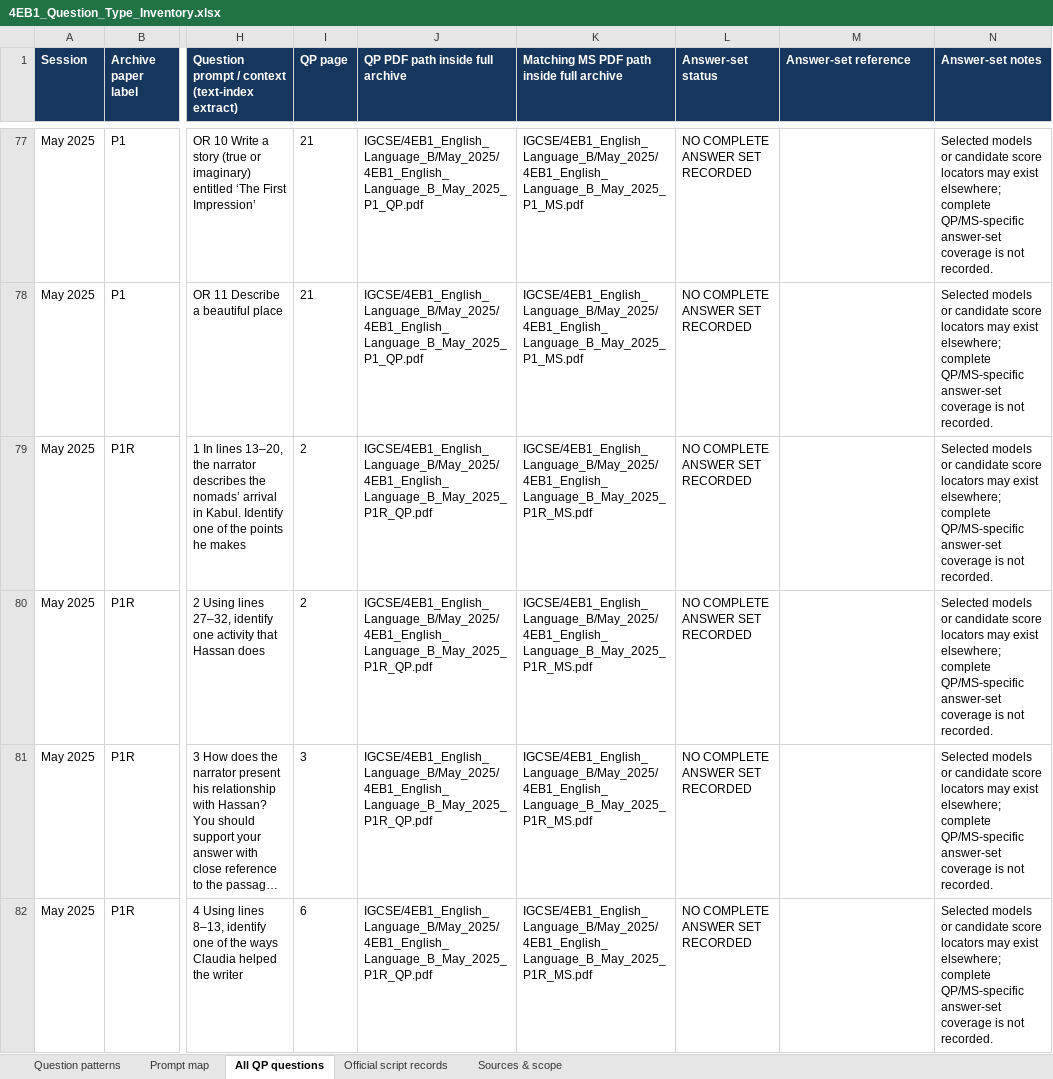
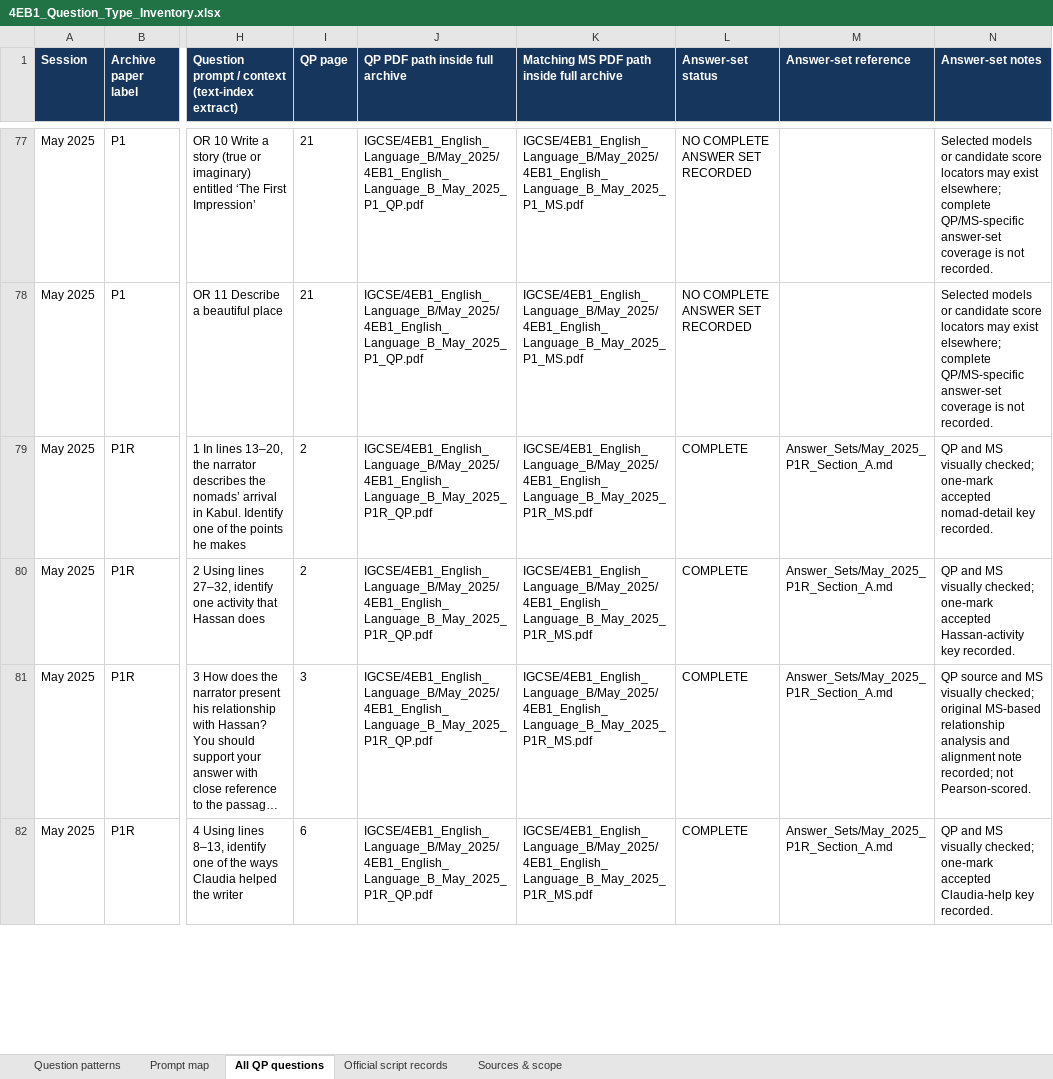
Before and after one commit to MythicalXenos/IGCSE-Omega, an Excel workbook: English_Answer_Bank/4EB1_Question_Type_Inventory.xlsx, sheet All QP questions, drawn as a sheet; only a part is shown, gaps mark what is left out; long unchanged cells end in …; values as stored, in another font and other column widths than the file's, no borders; table styles not drawn; the diff covers the shown part only; the diff names each change by its address in the sheet, - before the commit and + after, or states it on an @@ line.

Commit message:
Add May 2025 P1R Section A answer set
Co-authored-by: arena-agent <297053741+arena-agent@users.noreply.github.com>

```diff
--- a/English_Answer_Bank/4EB1_Question_Type_Inventory.xlsx (sheet All QP questions)
+++ b/English_Answer_Bank/4EB1_Question_Type_Inventory.xlsx (sheet All QP questions)
-L79:L82 (Answer-set status): NO COMPLETE ANSWER SET RECORDED
+L79:L82 (Answer-set status): COMPLETE
-M79:M82 (Answer-set reference): (empty)
+M79:M82 (Answer-set reference): Answer_Sets/May_2025_P1R_Section_A.md
-N79 (Answer-set notes): Selected models or candidate score locators may exist elsewhere; complete QP/MS-specific answer-set coverage is not recorded.
+N79 (Answer-set notes): QP and MS visually checked; one-mark accepted nomad-detail key recorded.
-N80 (Answer-set notes): Selected models or candidate score locators may exist elsewhere; complete QP/MS-specific answer-set coverage is not recorded.
+N80 (Answer-set notes): QP and MS visually checked; one-mark accepted Hassan-activity key recorded.
-N81 (Answer-set notes): Selected models or candidate score locators may exist elsewhere; complete QP/MS-specific answer-set coverage is not recorded.
+N81 (Answer-set notes): QP source and MS visually checked; original MS-based relationship analysis and alignment note recorded; not Pearson-scored.
-N82 (Answer-set notes): Selected models or candidate score locators may exist elsewhere; complete QP/MS-specific answer-set coverage is not recorded.
+N82 (Answer-set notes): QP and MS visually checked; one-mark accepted Claudia-help key recorded.
```
Also changed, not shown: 9 edited cells elsewhere in this sheet, sheet Sources & scope, 12 other files.
